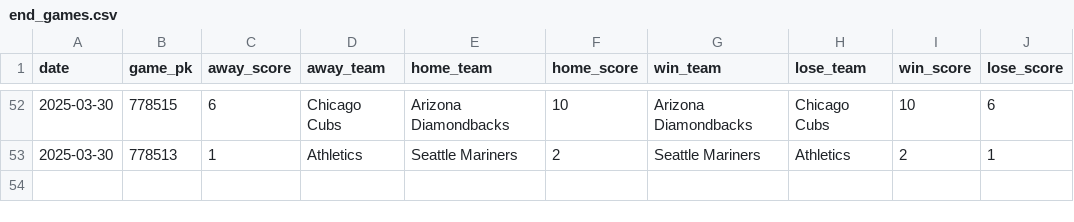
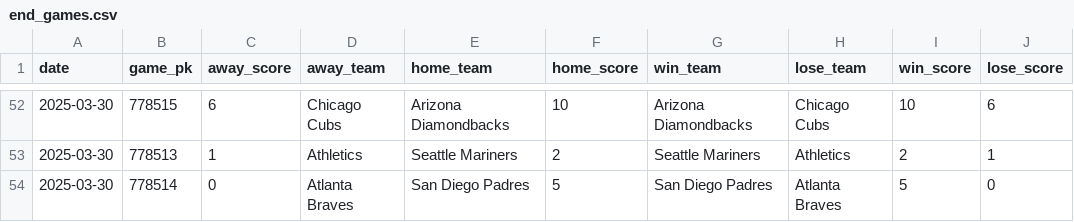
Before and after one commit to chadallison/mlb25, a CSV file: data/end_games.csv, drawn as a sheet; only a part is shown, gaps mark what is left out; the diff names each change by its address in the sheet, - before the commit and + after, or states it on an @@ line.

```diff
--- a/data/end_games.csv
+++ b/data/end_games.csv
+row 54: 2025-03-30 | 778514 | 0 | Atlanta Braves | San Diego Padres | 5 | San Diego Padres | Atlanta Braves | 5 | 0
```
Also changed, not shown: 5 other files.
